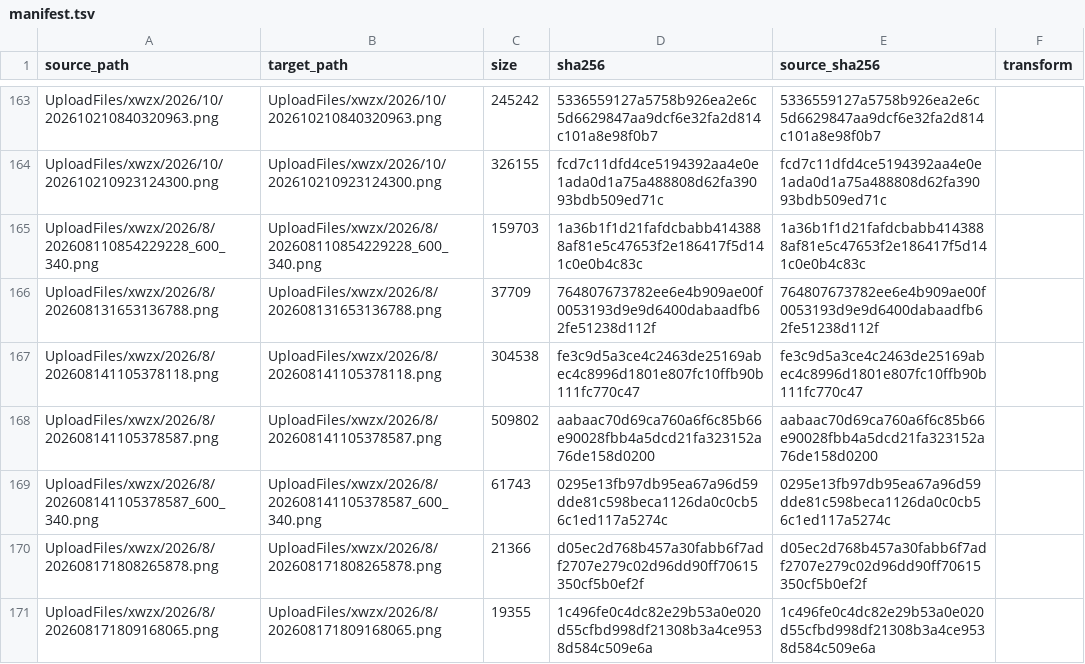
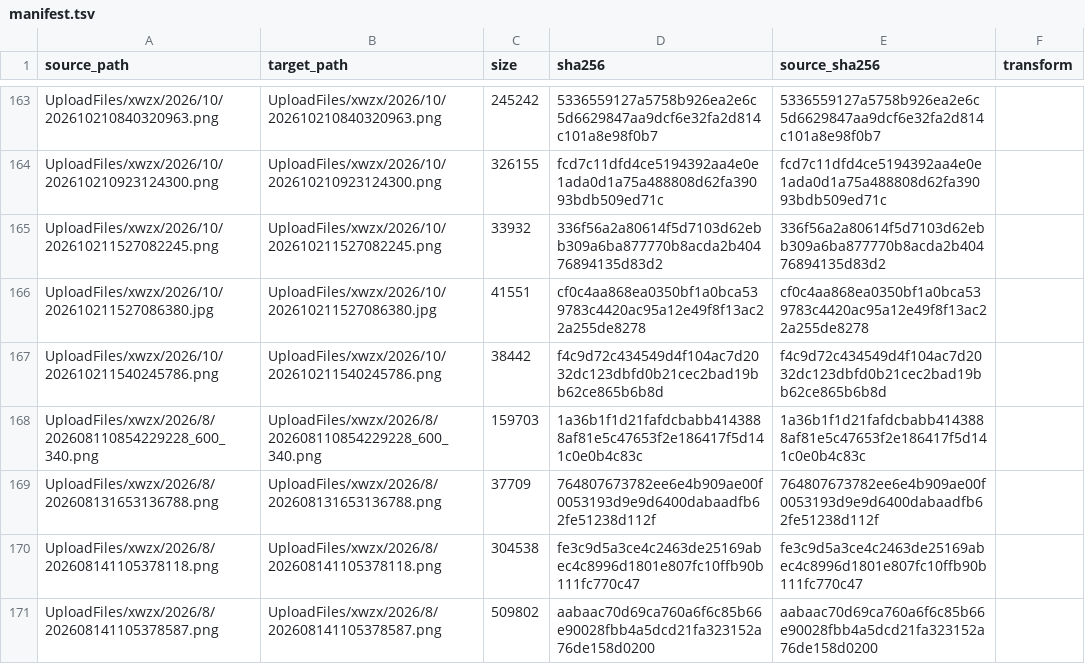
Before and after one commit to Shaoxing-No-1-High-School/Shaoxingyizhong-img-xwzx-2026-h2, a TSV file: manifest.tsv, drawn as a sheet; only a part is shown, gaps mark what is left out; the shorter side is filled out with more unchanged rows; the diff names each change by its address in the sheet, - before the commit and + after, or states it on an @@ line.

```diff
--- a/manifest.tsv
+++ b/manifest.tsv
+row 165: UploadFiles/xwzx/2026/10/202610211527082245.png | UploadFiles/xwzx/2026/10/202610211527082245.png | 33932 | 336f56a2a80614f5d7103d62ebb309a6ba877770b8acda2b40476894135d83d2 | 336f56a2a80614f5d7103d62ebb309a6ba877770b8acda2b40476894135d83d2
+row 166: UploadFiles/xwzx/2026/10/202610211527086380.jpg | UploadFiles/xwzx/2026/10/202610211527086380.jpg | 41551 | cf0c4aa868ea0350bf1a0bca539783c4420ac95a12e49f8f13ac22a255de8278 | cf0c4aa868ea0350bf1a0bca539783c4420ac95a12e49f8f13ac22a255de8278
+row 167: UploadFiles/xwzx/2026/10/202610211540245786.png | UploadFiles/xwzx/2026/10/202610211540245786.png | 38442 | f4c9d72c434549d4f104ac7d2032dc123dbfd0b21cec2bad19bb62ce865b6b8d | f4c9d72c434549d4f104ac7d2032dc123dbfd0b21cec2bad19bb62ce865b6b8d
```
Also changed, not shown: 3 other files.
